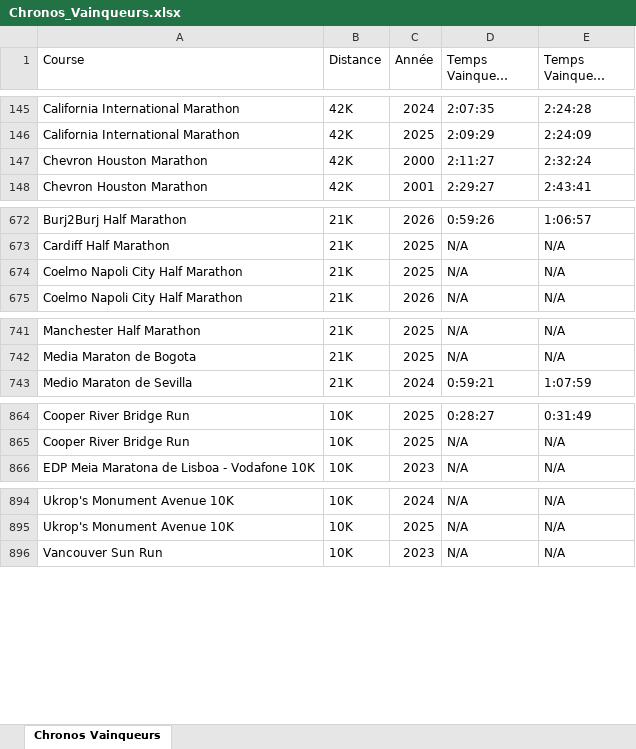
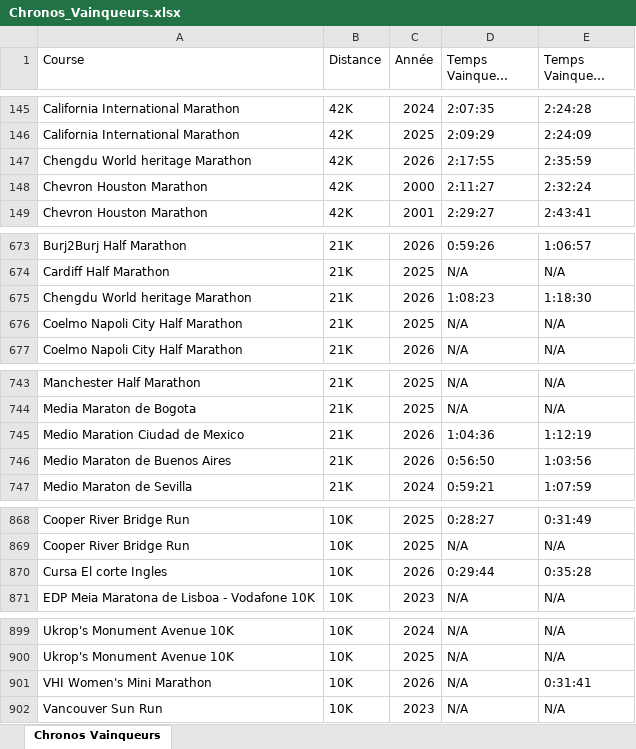
Before and after one commit to mathbrn/datapace-dashboard, an Excel workbook: Chronos_Vainqueurs.xlsx, sheet Chronos Vainqueurs, drawn as a sheet; only a part is shown, gaps mark what is left out; long unchanged cells end in …; values as stored, in another font and other column widths than the file's, no cell formats; the diff covers the shown part only; the diff names each change by its address in the sheet, - before the commit and + after, or states it on an @@ line.

```diff
--- a/Chronos_Vainqueurs.xlsx (sheet Chronos Vainqueurs)
+++ b/Chronos_Vainqueurs.xlsx (sheet Chronos Vainqueurs)
+row 147: Chengdu World heritage Marathon | 42K | 2026 | 2:17:55 | 2:35:59
+row 675: Chengdu World heritage Marathon | 21K | 2026 | 1:08:23 | 1:18:30
+row 745: Medio Maration Ciudad de Mexico | 21K | 2026 | 1:04:36 | 1:12:19
+row 746: Medio Maraton de Buenos Aires | 21K | 2026 | 0:56:50 | 1:03:56
+row 870: Cursa El corte Ingles | 10K | 2026 | 0:29:44 | 0:35:28
+row 901: VHI Women's Mini Marathon | 10K | 2026 | N/A | 0:31:41
```
Also changed, not shown: 3 edited cells elsewhere in this sheet, cell formats, 3 other files.
